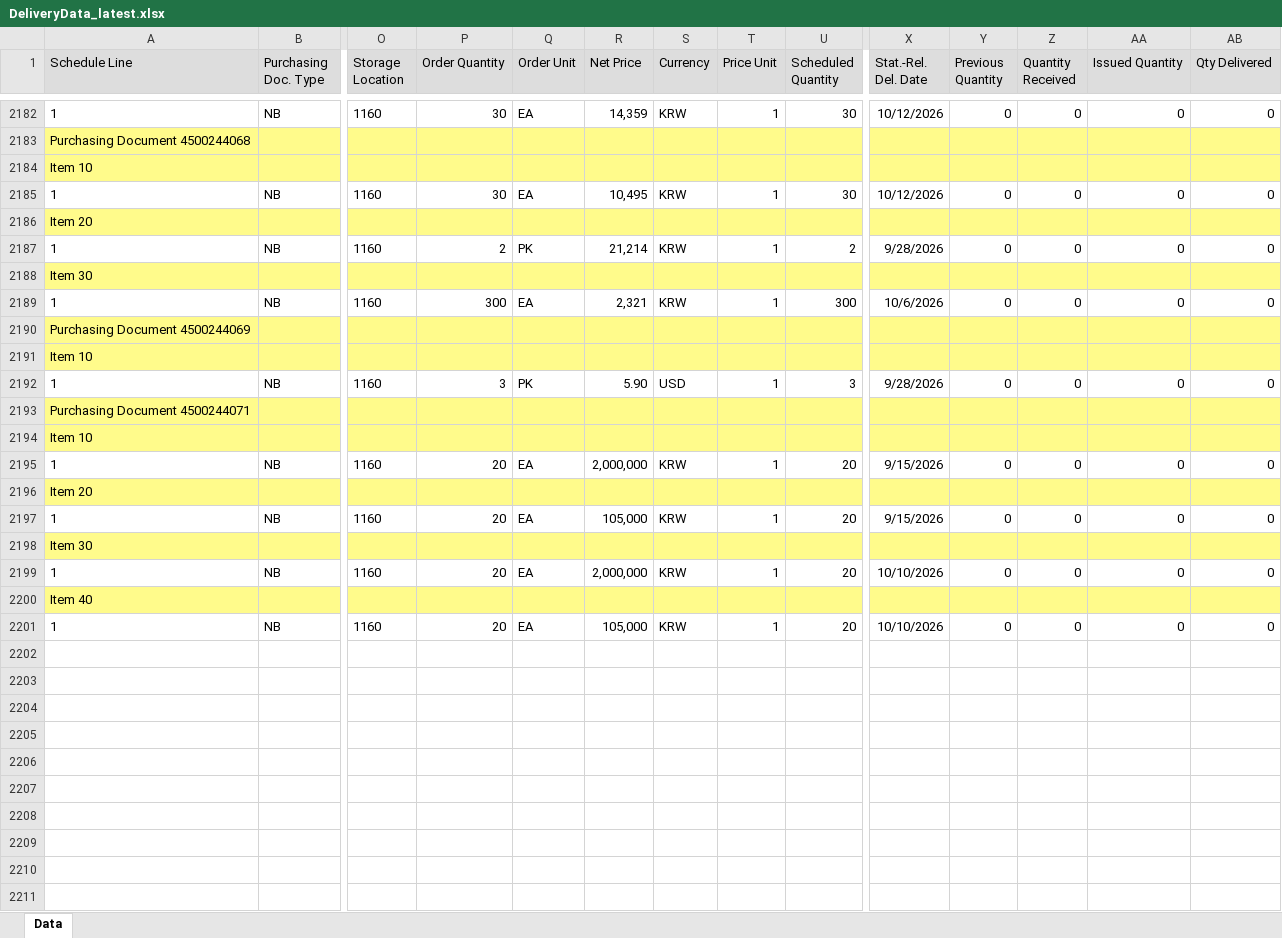
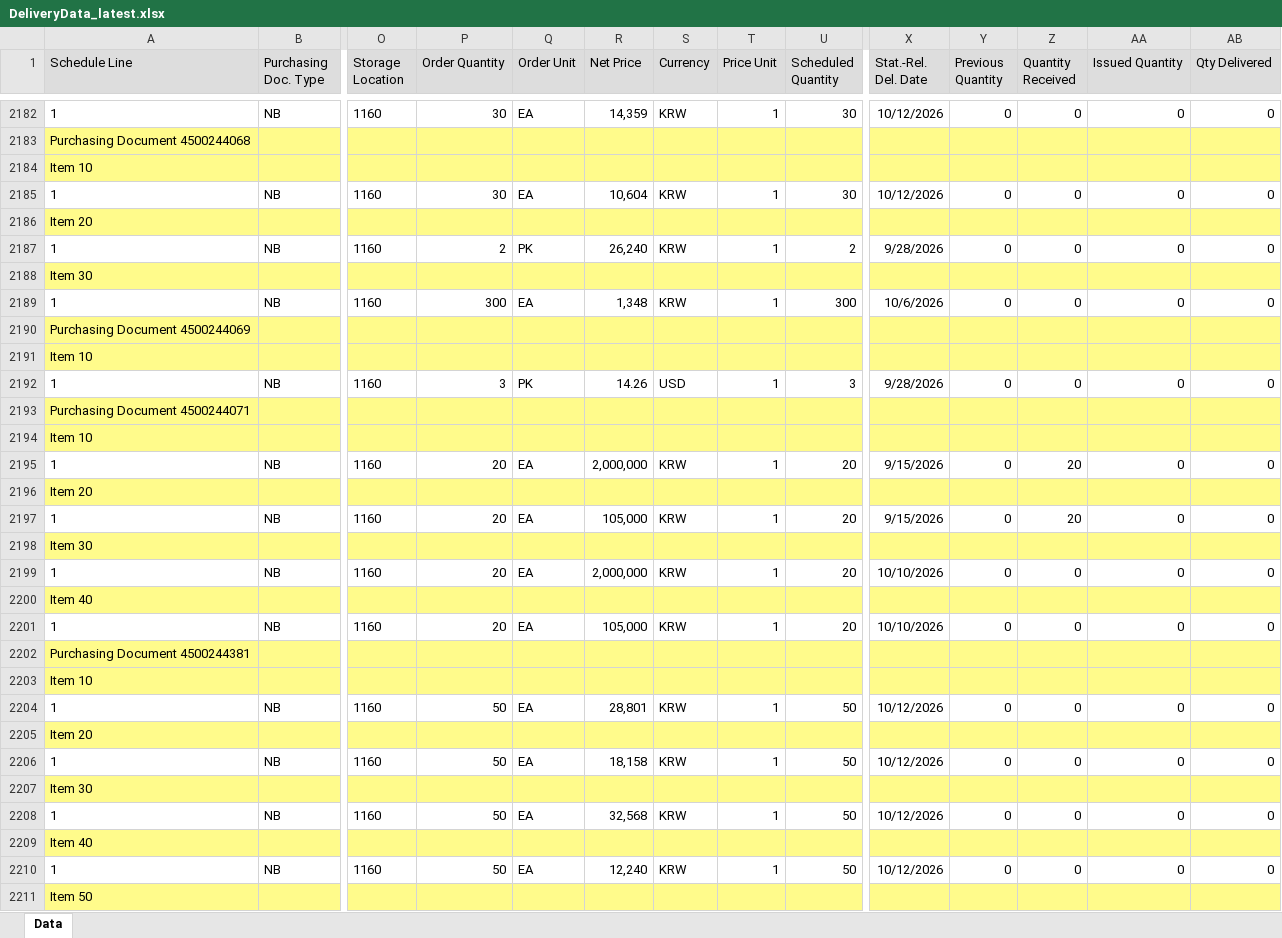
Before and after one commit to wjdwlals9545-arch/pbk-warehouse, an Excel workbook: public/data/DeliveryData_latest.xlsx, sheet Data, drawn as a sheet; only a part is shown, gaps mark what is left out; values as stored, in another font and other column widths than the file's, no borders; charts and pictures not drawn; rows hold the shown columns only; the diff covers the shown part only; the diff names each change by its address in the sheet, - before the commit and + after, or states it on an @@ line.

Commit message:
Auto-update DeliveryData_latest.xlsx

```diff
--- a/public/data/DeliveryData_latest.xlsx (sheet Data)
+++ b/public/data/DeliveryData_latest.xlsx (sheet Data)
-R2185 (Net Price): 10,495
+R2185 (Net Price): 10,604
-R2187 (Net Price): 21,214
+R2187 (Net Price): 26,240
-R2189 (Net Price): 2,321
+R2189 (Net Price): 1,348
-R2192 (Net Price): 5.90
+R2192 (Net Price): 14.26
-Z2195 (Quantity Received): 0
+Z2195 (Quantity Received): 20
-Z2197 (Quantity Received): 0
+Z2197 (Quantity Received): 20
+row 2202: Purchasing Document 4500244381
+row 2203: Item 10
+row 2204: 1 | NB | 1160 | 50 | EA | 28,801 | KRW | 1 | 50 | 10/12/2026 | 0 | 0 | 0 | 0
+row 2205: Item 20
+row 2206: 1 | NB | 1160 | 50 | EA | 18,158 | KRW | 1 | 50 | 10/12/2026 | 0 | 0 | 0 | 0
+row 2207: Item 30
+row 2208: 1 | NB | 1160 | 50 | EA | 32,568 | KRW | 1 | 50 | 10/12/2026 | 0 | 0 | 0 | 0
+row 2209: Item 40
+row 2210: 1 | NB | 1160 | 50 | EA | 12,240 | KRW | 1 | 50 | 10/12/2026 | 0 | 0 | 0 | 0
+row 2211: Item 50
```
Also changed, not shown: 22 added rows and 16 edited cells elsewhere in this sheet, 3 other files.
